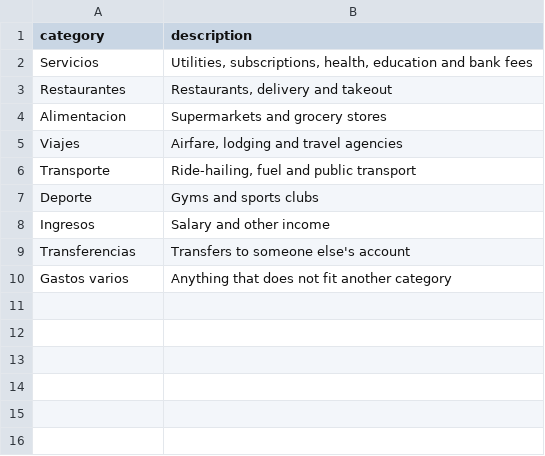
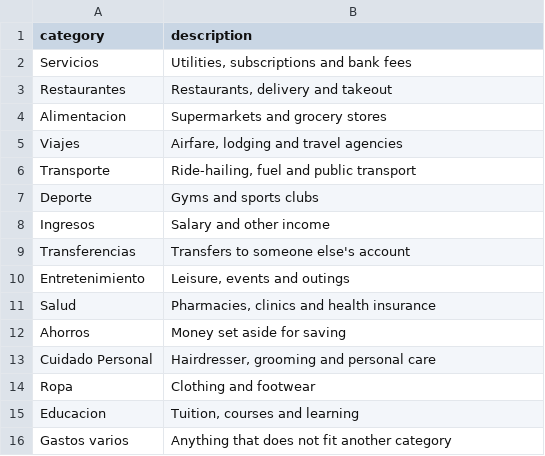
Before and after one commit to PieroRios2000/personal-finance-platform, a CSV file: dbt/seeds/category.csv, drawn as a sheet.

```diff
--- a/dbt/seeds/category.csv
+++ b/dbt/seeds/category.csv
@@ -1,3 +1,3 @@
 category,description
-Servicios,"Utilities, subscriptions, health, education and bank fees"
+Servicios,"Utilities, subscriptions and bank fees"
 Restaurantes,"Restaurants, delivery and takeout"
@@ -9,2 +9,8 @@ Ingresos,"Salary and other income"
 Transferencias,"Transfers to someone else's account"
+Entretenimiento,"Leisure, events and outings"
+Salud,"Pharmacies, clinics and health insurance"
+Ahorros,Money set aside for saving
+Cuidado Personal,"Hairdresser, grooming and personal care"
+Ropa,Clothing and footwear
+Educacion,"Tuition, courses and learning"
 Gastos varios,Anything that does not fit another category
```
Also changed, not shown: 6 other files.
